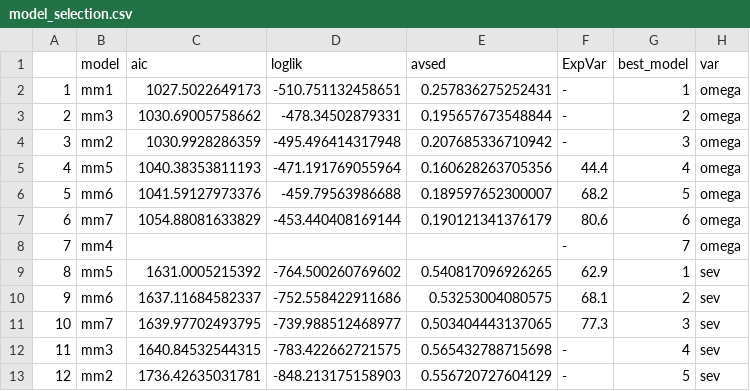
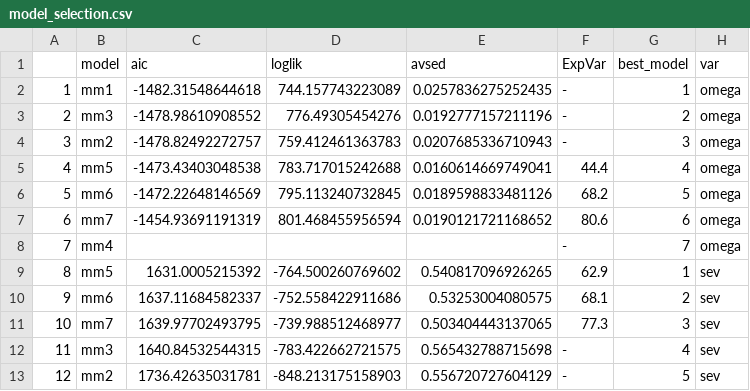
Before and after one commit to vcgarnica/SNB_stability, a CSV file: results/model_selection.csv, drawn as a sheet; only a part is shown.

```diff
--- a/results/model_selection.csv
+++ b/results/model_selection.csv
@@ -1,8 +1,8 @@
 "","model","aic","loglik","avsed","ExpVar","best_model","var"
-"1","mm1",1027.5022649173,-510.751132458651,0.257836275252431,"-",1,"omega"
-"2","mm3",1030.69005758662,-478.34502879331,0.195657673548844,"-",2,"omega"
-"3","mm2",1030.9928286359,-495.496414317948,0.207685336710942,"-",3,"omega"
-"4","mm5",1040.38353811193,-471.191769055964,0.160628263705356,"44.4",4,"omega"
-"5","mm6",1041.59127973376,-459.79563986688,0.189597652300007,"68.2",5,"omega"
-"6","mm7",1054.88081633829,-453.440408169144,0.190121341376179,"80.6",6,"omega"
+"1","mm1",-1482.31548644618,744.157743223089,0.0257836275252435,"-",1,"omega"
+"2","mm3",-1478.98610908552,776.49305454276,0.0192777157211196,"-",2,"omega"
+"3","mm2",-1478.82492272757,759.412461363783,0.0207685336710943,"-",3,"omega"
+"4","mm5",-1473.43403048538,783.717015242688,0.0160614669749041,"44.4",4,"omega"
+"5","mm6",-1472.22648146569,795.113240732845,0.0189598833481126,"68.2",5,"omega"
+"6","mm7",-1454.93691191319,801.468455956594,0.0190121721168652,"80.6",6,"omega"
 "7","mm4",,,,"-",7,"omega"
```
Also changed, not shown: results/CV.csv, results/data_summary.csv, 17 other files.
